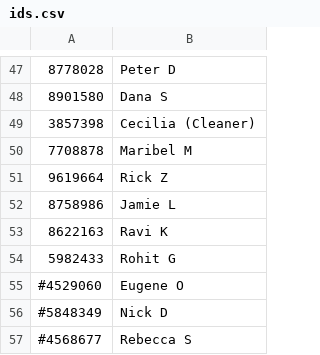
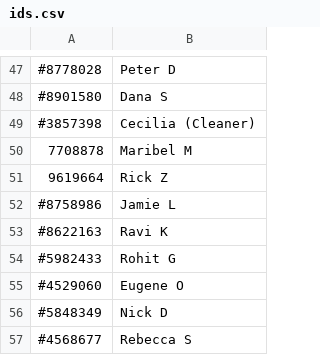
Before and after one commit to dvorit-manylabs/manydoors, a CSV file: ids.csv, drawn as a sheet; only a part is shown, gaps mark what is left out; the diff covers the shown part only.

```diff
--- a/ids.csv
+++ b/ids.csv
@@ -47,9 +47,9 @@
-8778028, Peter D
-8901580, Dana S
-3857398, Cecilia (Cleaner)
+#8778028, Peter D
+#8901580, Dana S
+#3857398, Cecilia (Cleaner)
 7708878, Maribel M
 9619664, Rick Z
-8758986, Jamie L
-8622163, Ravi K
-5982433, Rohit G
+#8758986, Jamie L
+#8622163, Ravi K
+#5982433, Rohit G
 #4529060, Eugene O
```
Also changed, not shown: 20 edited cells elsewhere in this file.
